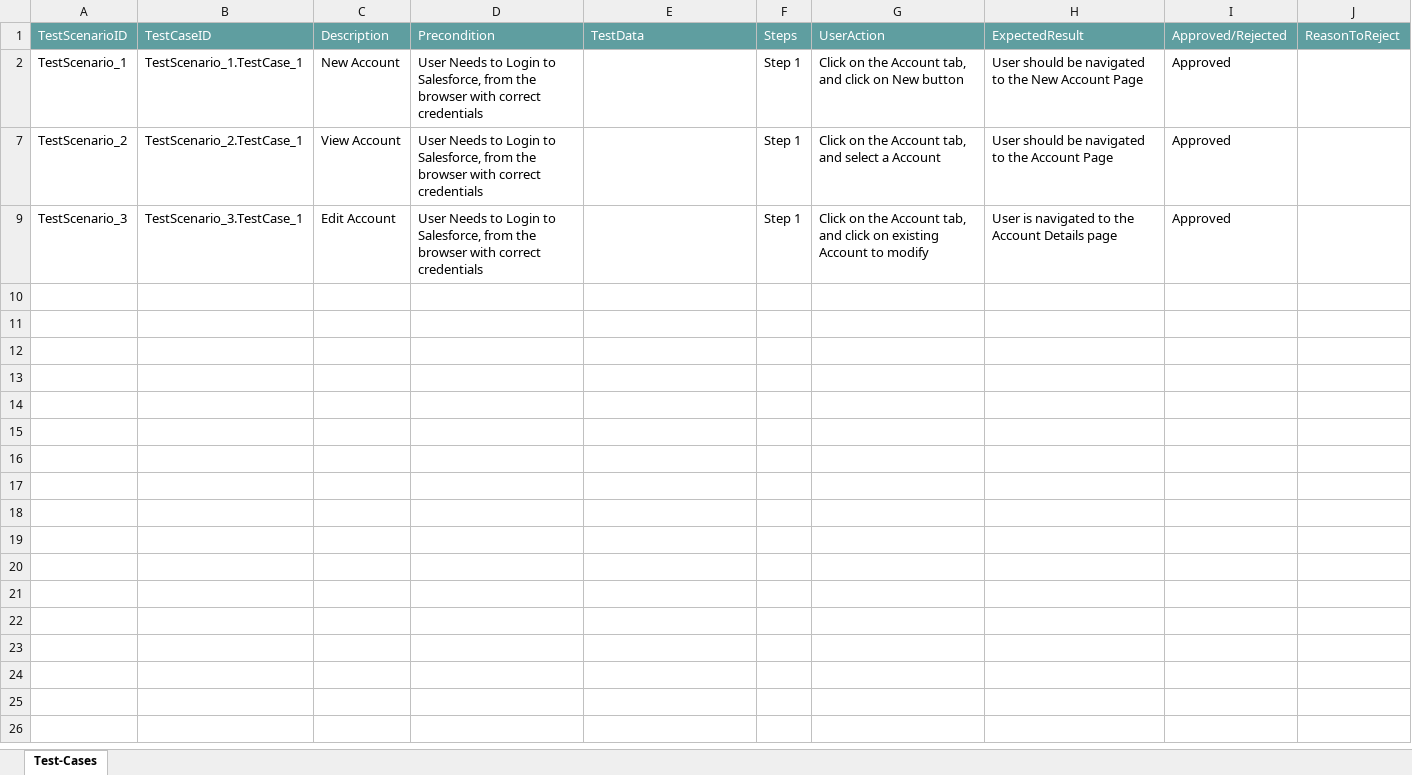
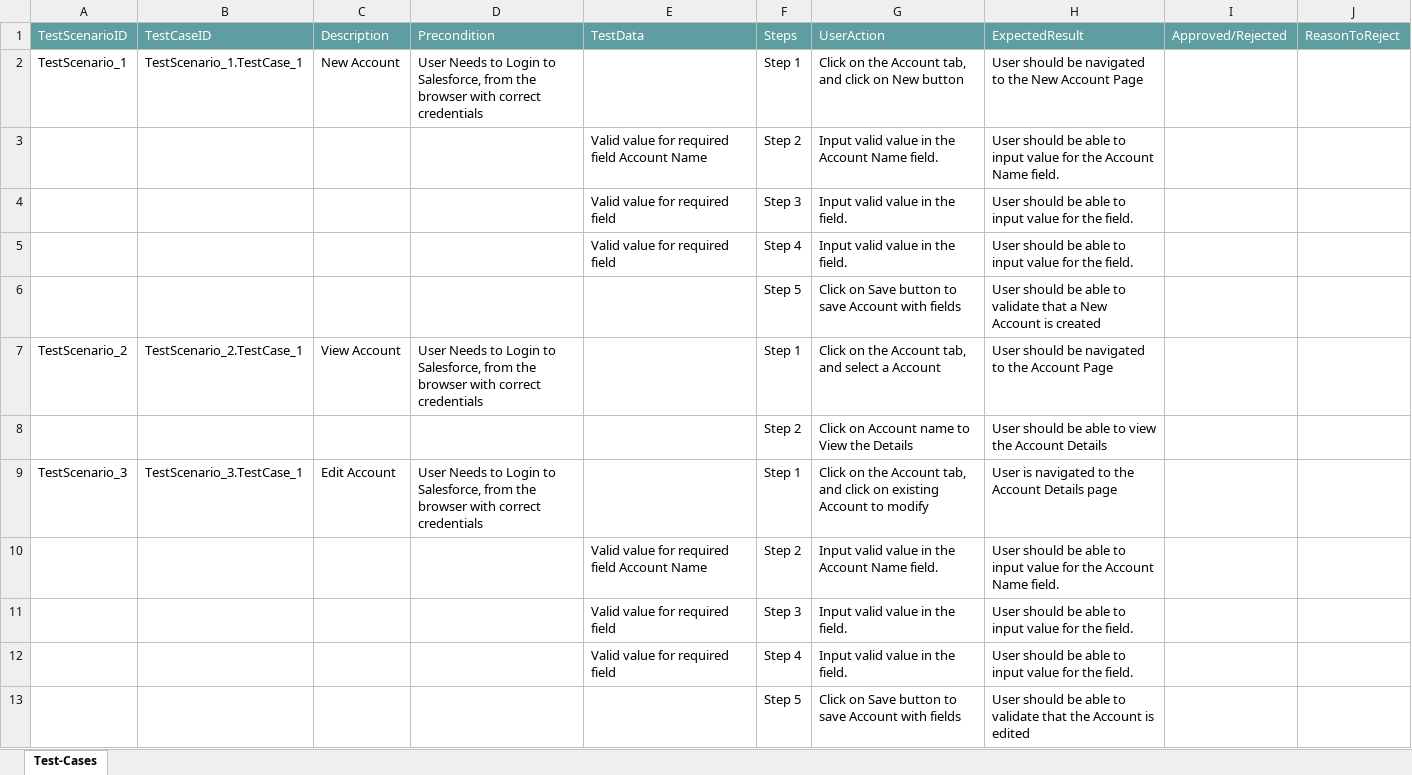
Before and after one commit to ShaikMohamedIrfan/check1, an Excel workbook: check111.xlsx, sheet Test-Cases, drawn as a sheet; values as stored, in another font and other column widths than the file's, no borders; table styles not drawn; the diff names each change by its address in the sheet, - before the commit and + after, or states it on an @@ line.

Commit message:
Initial Commit for Verification of Test cases

```diff
--- a/check111.xlsx (sheet Test-Cases)
+++ b/check111.xlsx (sheet Test-Cases)
-I2: Approved
+I2: (empty)
@@ row 3 unhidden:  |  |  |  | Valid value for required field Account Name | Step 2 | Input valid value in the Account Name field. | User should be able to input value for the Account Name field. @@
@@ row 4 unhidden:  |  |  |  | Valid value for required field | Step 3 | Input valid value in the field. | User should be able to input value for the field. @@
@@ row 5 unhidden:  |  |  |  | Valid value for required field | Step 4 | Input valid value in the field. | User should be able to input value for the field. @@
@@ row 6 unhidden:  |  |  |  |  | Step 5 | Click on Save button to save Account with fields | User should be able to validate that a New Account is created @@
-I7: Approved
+I7: (empty)
@@ row 8 unhidden:  |  |  |  |  | Step 2 | Click on Account name to View the Details | User should be able to view the Account Details @@
-I9: Approved
+I9: (empty)
@@ row 10 unhidden:  |  |  |  | Valid value for required field Account Name | Step 2 | Input valid value in the Account Name field. | User should be able to input value for the Account Name field. @@
@@ row 11 unhidden:  |  |  |  | Valid value for required field | Step 3 | Input valid value in the field. | User should be able to input value for the field. @@
@@ row 12 unhidden:  |  |  |  | Valid value for required field | Step 4 | Input valid value in the field. | User should be able to input value for the field. @@
@@ row 13 unhidden:  |  |  |  |  | Step 5 | Click on Save button to save Account with fields | User should be able to validate that the Account is edited @@
```
